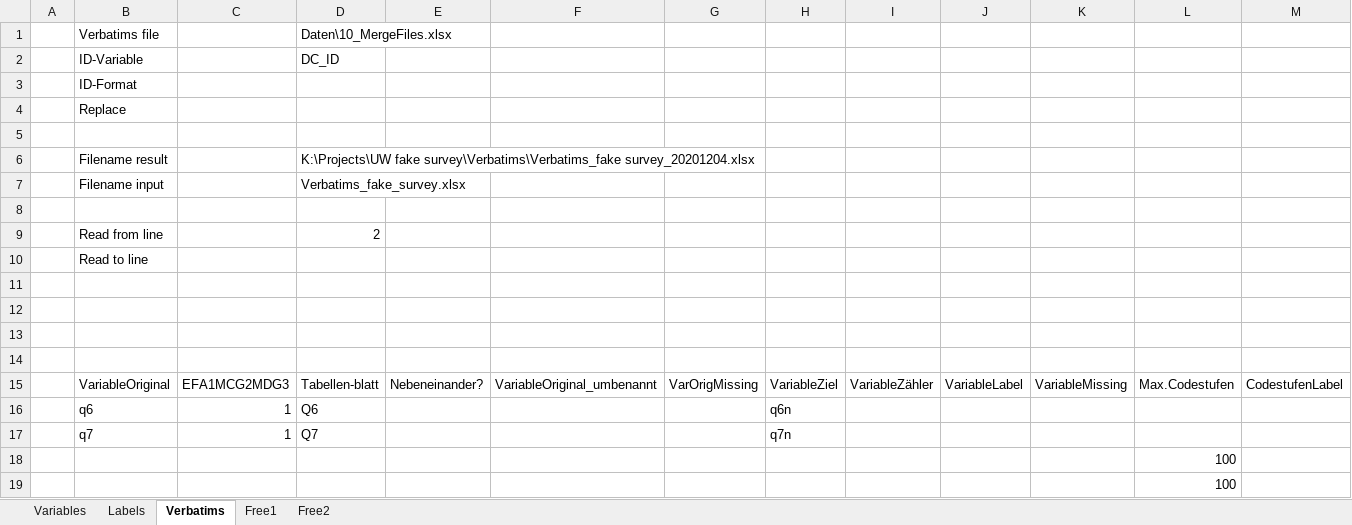
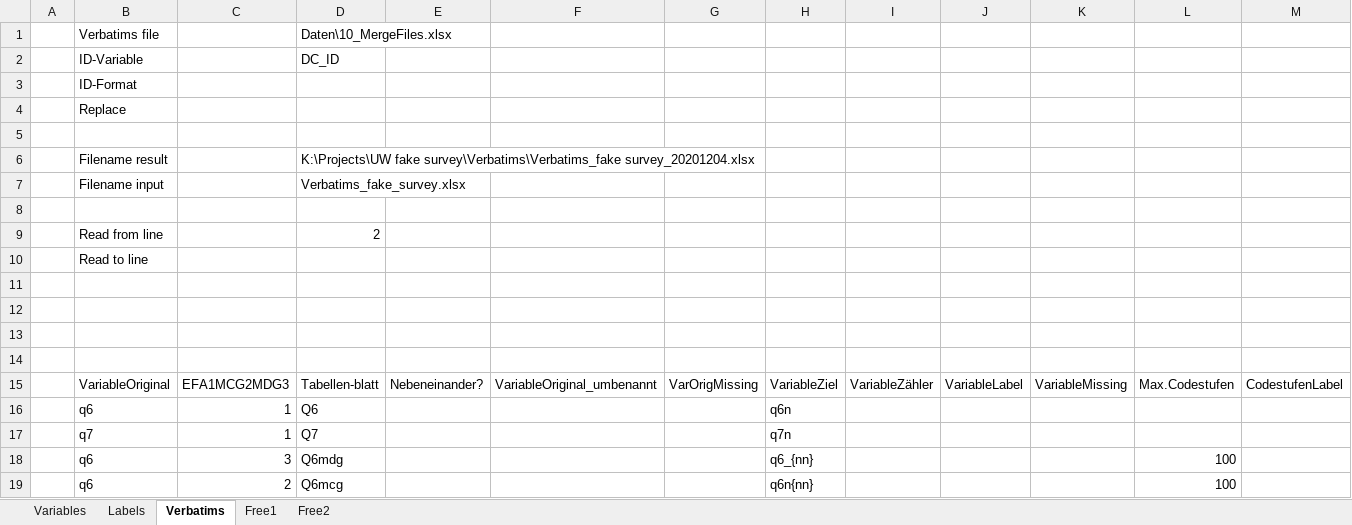
Before and after one commit to urswilke/datadaptor, an Excel workbook: inst/extdata/mapping.xlsx, sheet Verbatims, drawn as a sheet; only a part is shown; values as stored, in another font and other column widths than the file's, no borders; removed rows and columns are numbered as before the commit, all else as after; rows hold the shown columns only; the diff names each change by its address in the sheet, - before the commit and + after, or states it on an @@ line.

```diff
--- a/inst/extdata/mapping.xlsx (sheet Verbatims)
+++ b/inst/extdata/mapping.xlsx (sheet Verbatims)
-row 18:  |  |  |  |  |  |  |  |  |  |  | 100
-row 19:  |  |  |  |  |  |  |  |  |  |  | 100
+row 18:  | q6 | 3 | Q6mdg |  |  |  | q6_{nn} |  |  |  | 100
+row 19:  | q6 | 2 | Q6mcg |  |  |  | q6n{nn} |  |  |  | 100
```
Also changed, not shown: inst/extdata/Verbatims_fake_survey.xlsx.
